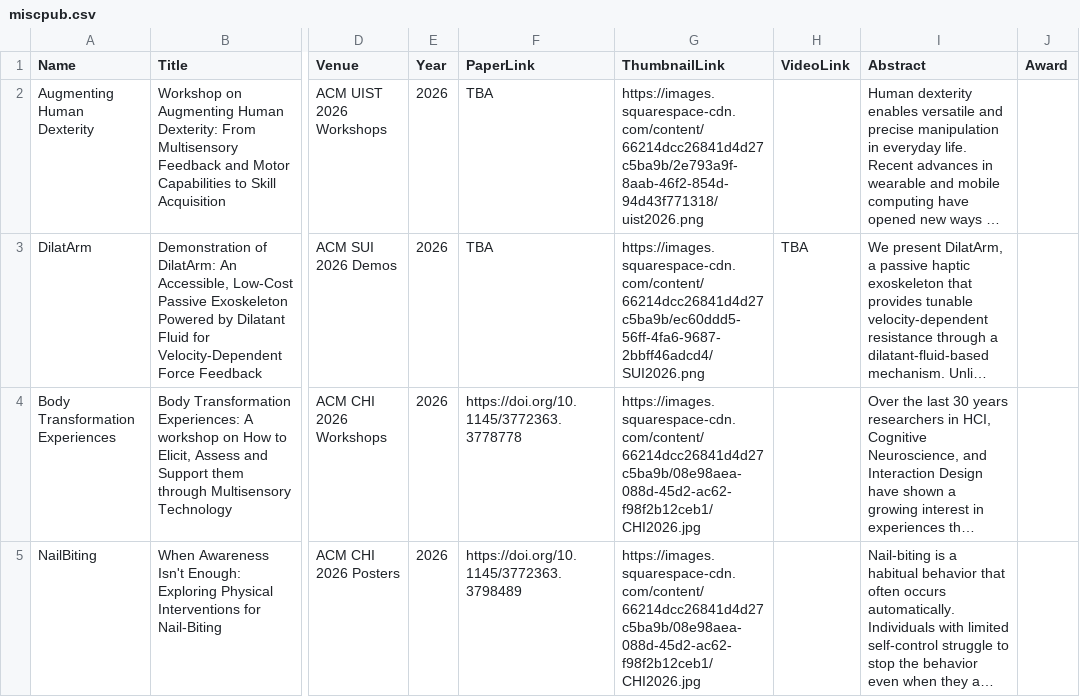
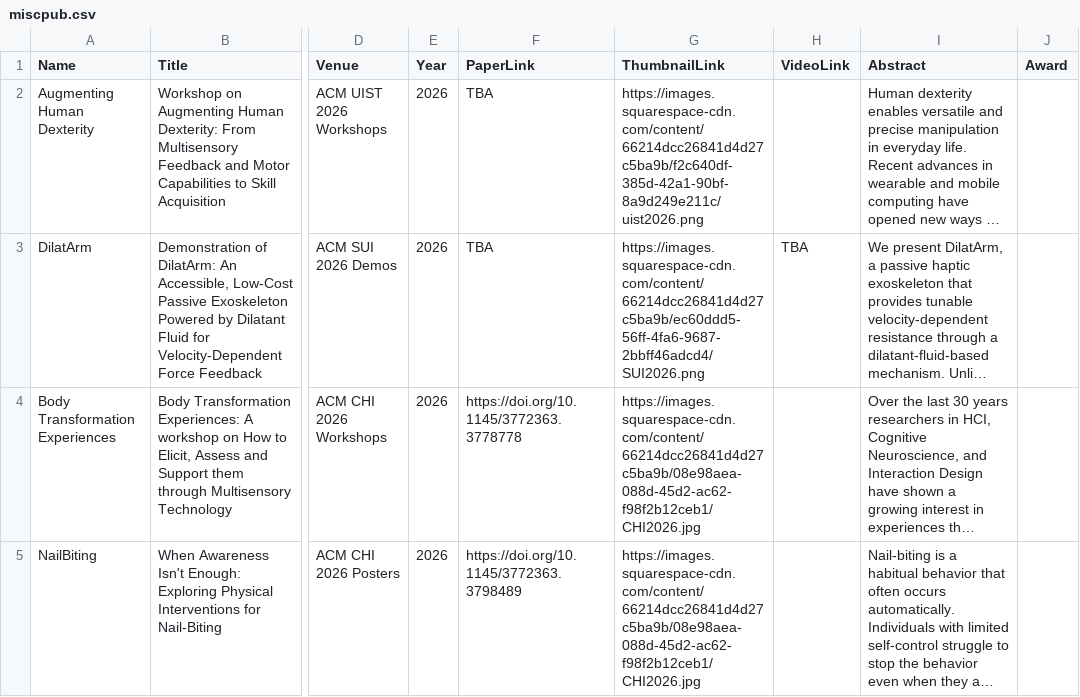
Before and after one commit to umdemd/pubdata, a CSV file: miscpub.csv, drawn as a sheet; only a part is shown, gaps mark what is left out; long unchanged cells end in …; the diff names each change by its address in the sheet, - before the commit and + after, or states it on an @@ line.

Commit message:
uist rev

```diff
--- a/miscpub.csv
+++ b/miscpub.csv
-G2 (ThumbnailLink): https://images.squarespace-cdn.com/content/66214dcc26841d4d27c5ba9b/2e793a9f-8aab-46f2-854d-94d43f771318/uist2026.png
+G2 (ThumbnailLink): https://images.squarespace-cdn.com/content/66214dcc26841d4d27c5ba9b/f2c640df-385d-42a1-90bf-8a9d249e211c/uist2026.png
```
